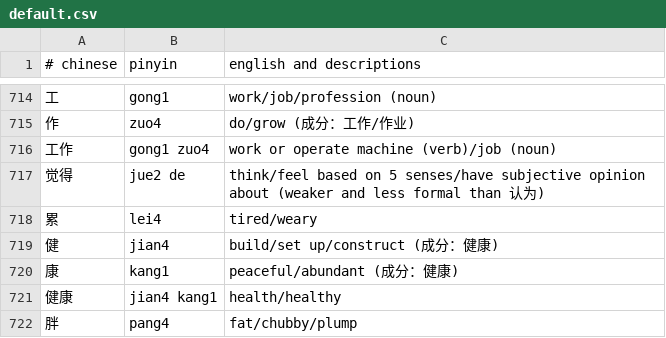
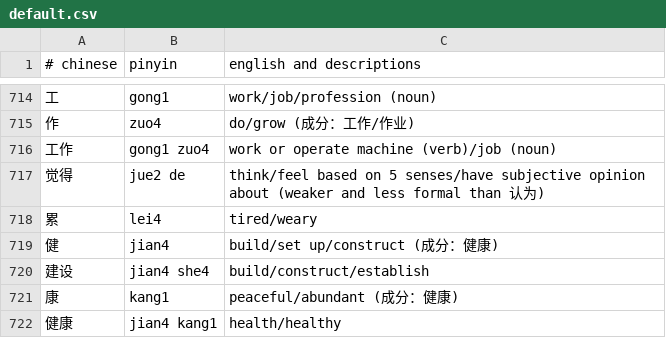
Before and after one commit to nickrusso42518/zhong, a CSV file: inputs/default.csv, drawn as a sheet; only a part is shown, gaps mark what is left out; the shorter side is filled out with more unchanged rows.

Commit message:
words [ci skip]

```diff
--- a/inputs/default.csv
+++ b/inputs/default.csv
@@ -719,2 +719,3 @@
 健,jian4,build/set up/construct (成分：健康)
+建设,jian4 she4,build/construct/establish
 康,kang1,peaceful/abundant (成分：健康)
```
